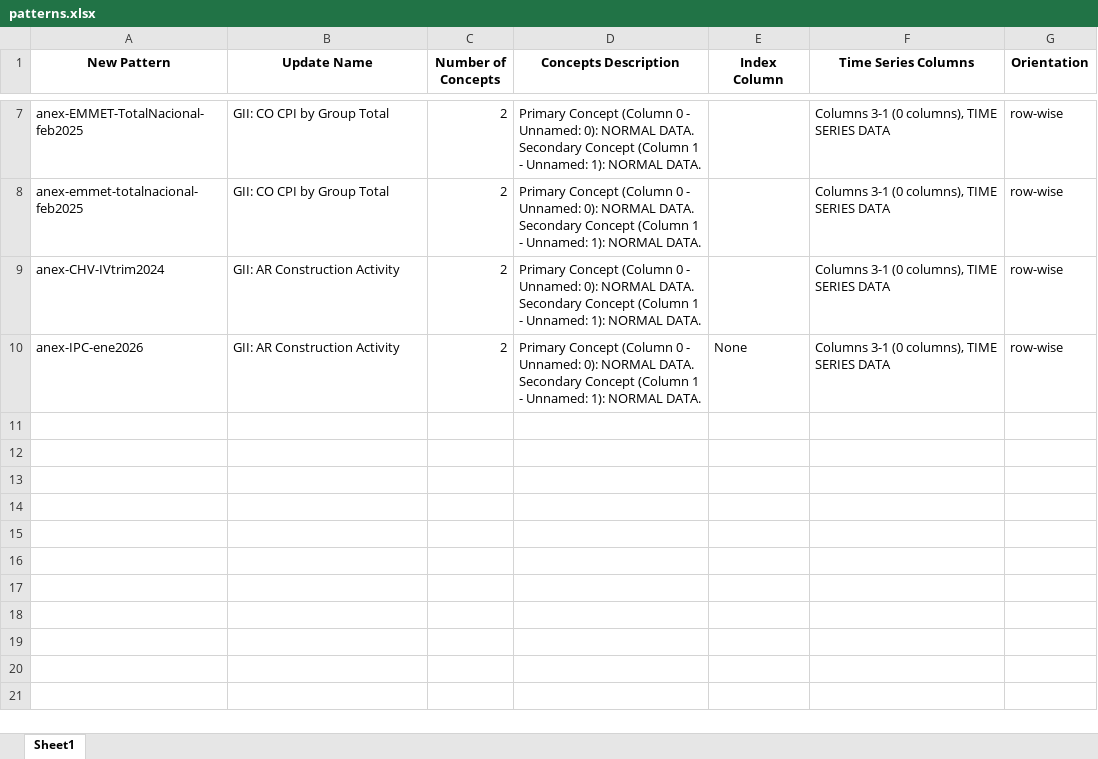
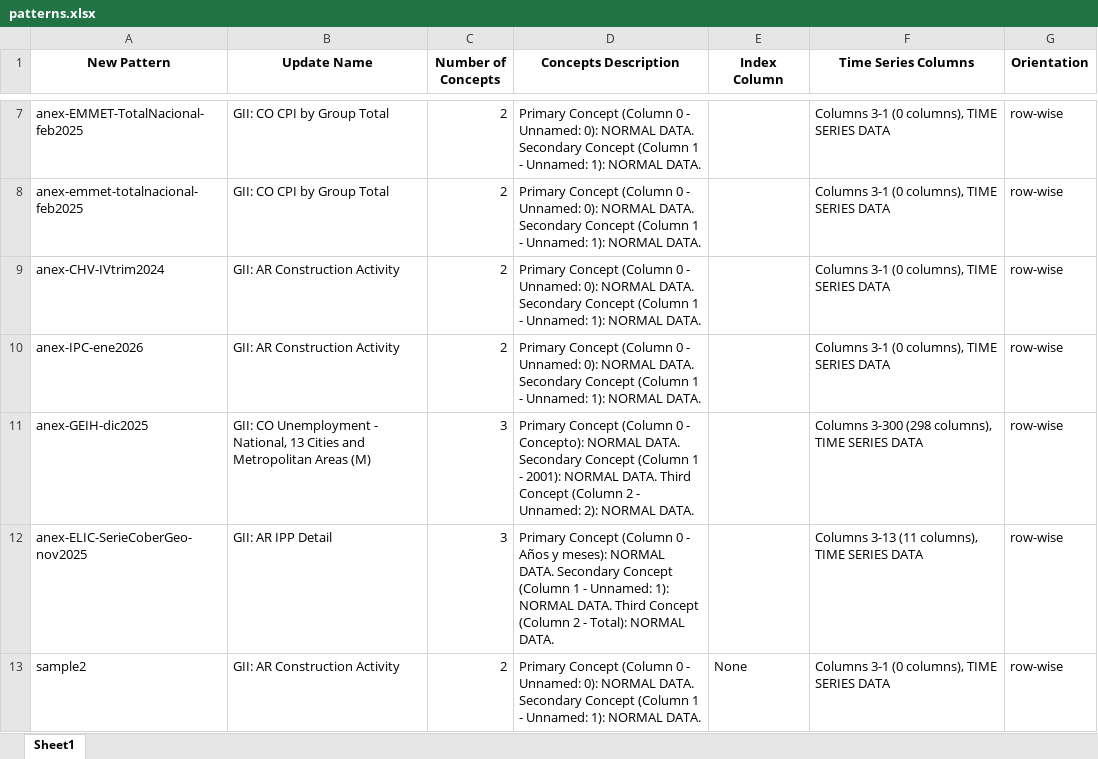
Before and after one commit to Shambhu7714/ecr-passer, an Excel workbook: config/patterns.xlsx, sheet Sheet1, drawn as a sheet; only a part is shown, gaps mark what is left out; values as stored, in another font and other column widths than the file's, no borders; the diff names each change by its address in the sheet, - before the commit and + after, or states it on an @@ line.

Commit message:
commit for the change for the final data straction

```diff
--- a/config/patterns.xlsx (sheet Sheet1)
+++ b/config/patterns.xlsx (sheet Sheet1)
-E10 (Index Column): None
+E10 (Index Column): (empty)
+row 11: anex-GEIH-dic2025 | GII: CO Unemployment - National, 13 Cities and Metropolitan Areas (M) | 3 | Primary Concept (Column 0 - Concepto): NORMAL DATA. Secondary Concept (Column 1 - 2001): NORMAL DATA. Third Concept (Column 2 - Unnamed: 2): NORMAL DATA. |  | Columns 3-300 (298 columns), TIME SERIES DATA | row-wise
+row 12: anex-ELIC-SerieCoberGeo-nov2025 | GII: AR IPP Detail | 3 | Primary Concept (Column 0 - Años y meses): NORMAL DATA. Secondary Concept (Column 1 - Unnamed: 1): NORMAL DATA. Third Concept (Column 2 - Total): NORMAL DATA. |  | Columns 3-13 (11 columns), TIME SERIES DATA | row-wise
+row 13: sample2 | GII: AR Construction Activity | 2 | Primary Concept (Column 0 - Unnamed: 0): NORMAL DATA. Secondary Concept (Column 1 - Unnamed: 1): NORMAL DATA. | None | Columns 3-1 (0 columns), TIME SERIES DATA | row-wise
```
Also changed, not shown: 12 other files.
